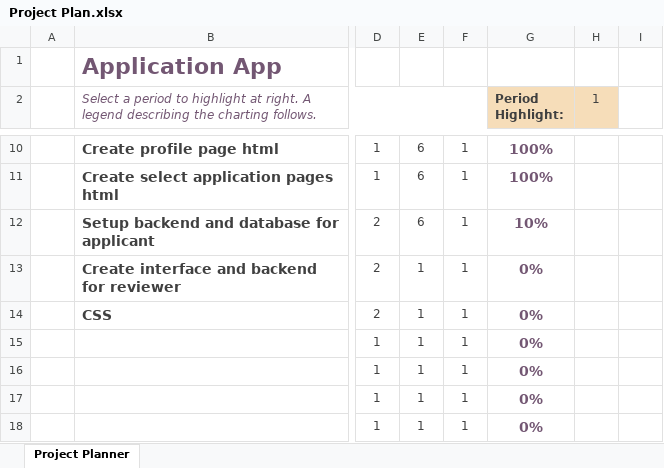
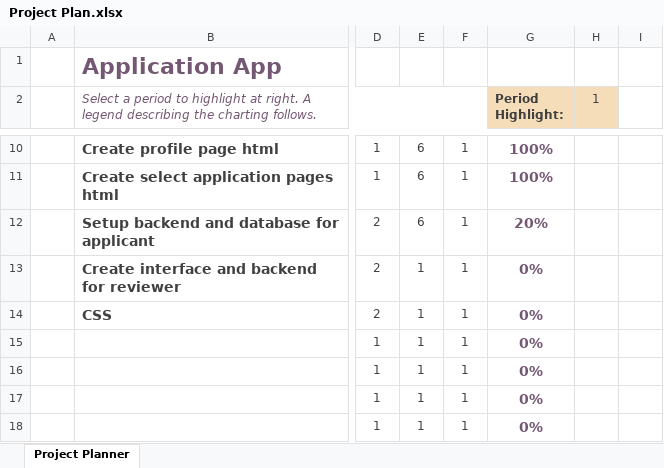
Before and after one commit to janrburgos/online-appointment-system, an Excel workbook: other files/Project Plan.xlsx, sheet Project Planner, drawn as a sheet; only a part is shown, gaps mark what is left out; values as stored, in another font and other column widths than the file's, no borders; conditional formats not drawn; the diff names each change by its address in the sheet, - before the commit and + after, or states it on an @@ line.

```diff
--- a/other files/Project Plan.xlsx (sheet Project Planner)
+++ b/other files/Project Plan.xlsx (sheet Project Planner)
-G12 (Period Highlight:): 10%
+G12 (Period Highlight:): 20%
```
Also changed, not shown: 8 other files.
